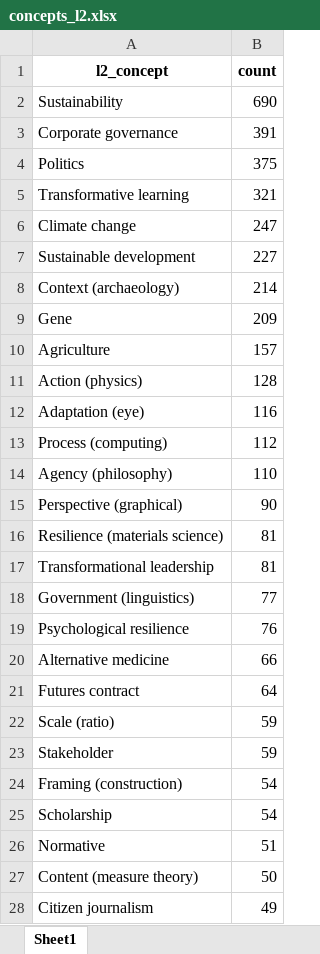
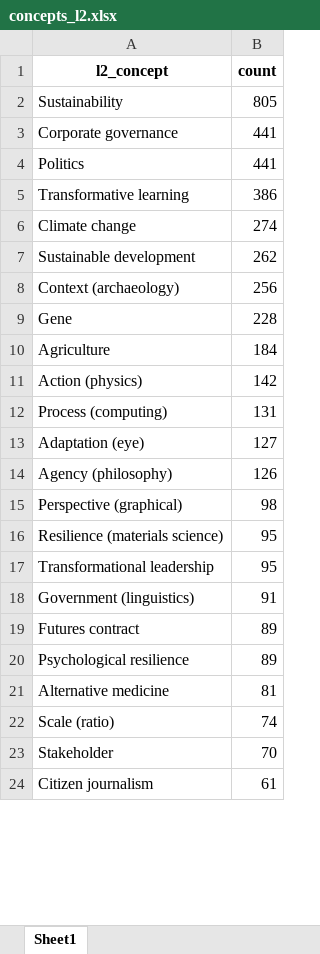
Before and after one commit to IPBES-Data/IPBES_TCA_Ch3_snowball-search, an Excel workbook: data/concepts_l2.xlsx, sheet Sheet1, drawn as a sheet; only a part is shown; values as stored, in another font and other column widths than the file's, no borders; removed rows and columns are numbered as before the commit, all else as after; the diff covers the shown part only; the diff names each change by its address in the sheet, - before the commit and + after, or states it on an @@ line.

```diff
--- a/data/concepts_l2.xlsx (sheet Sheet1)
+++ b/data/concepts_l2.xlsx (sheet Sheet1)
-B2 (count): 690
+B2 (count): 805
-B3 (count): 391
+B3 (count): 441
-B4 (count): 375
+B4 (count): 441
-B5 (count): 321
+B5 (count): 386
-B6 (count): 247
+B6 (count): 274
-B7 (count): 227
+B7 (count): 262
-B8 (count): 214
+B8 (count): 256
-B9 (count): 209
+B9 (count): 228
-B10 (count): 157
+B10 (count): 184
-B11 (count): 128
+B11 (count): 142
-row 12: Adaptation (eye) | 116
-B12 (count): 112
+B12 (count): 131
+row 13: Adaptation (eye) | 127
-B14 (count): 110
+B14 (count): 126
-B15 (count): 90
+B15 (count): 98
-B16:B17 (count): 81
+B16:B17 (count): 95
-B18 (count): 77
+B18 (count): 91
+row 19: Futures contract | 89
-B20 (count): 76
+B20 (count): 89
-B21 (count): 66
+B21 (count): 81
-row 21: Futures contract | 64
-B22 (count): 59
+B22 (count): 74
-B23 (count): 59
+B23 (count): 70
-row 24: Framing (construction) | 54
-row 25: Scholarship | 54
-row 26: Normative | 51
-row 27: Content (measure theory) | 50
-B24 (count): 49
+B24 (count): 61
```
Also changed, not shown: 281 added rows, 194 removed rows and 207 edited cells elsewhere in this sheet, data/concepts_l0.xlsx, data/concepts_l1.xlsx, 16 other files.
